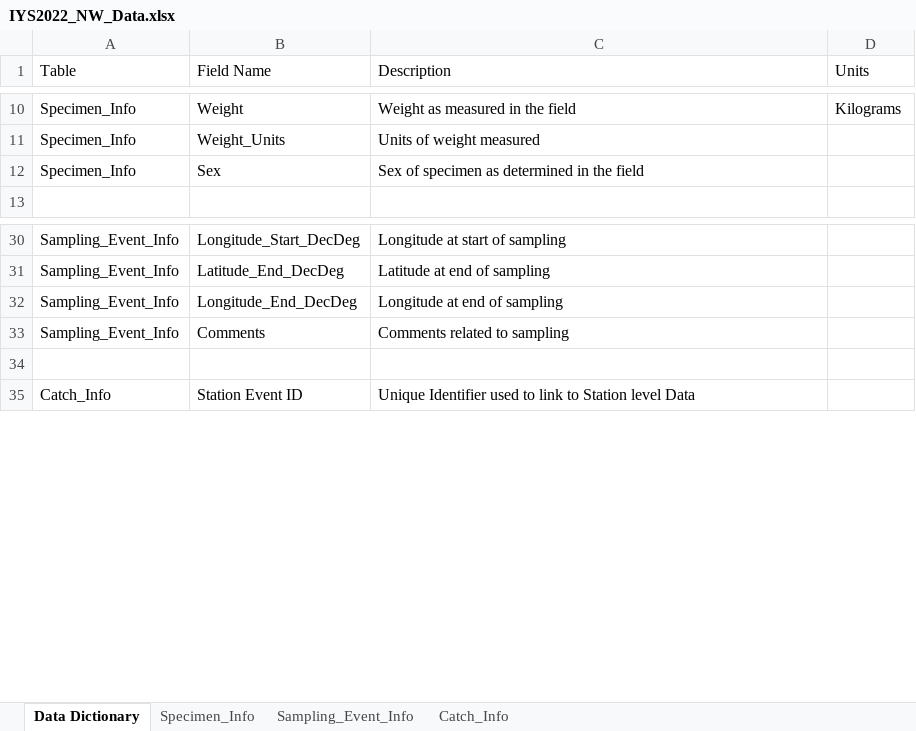
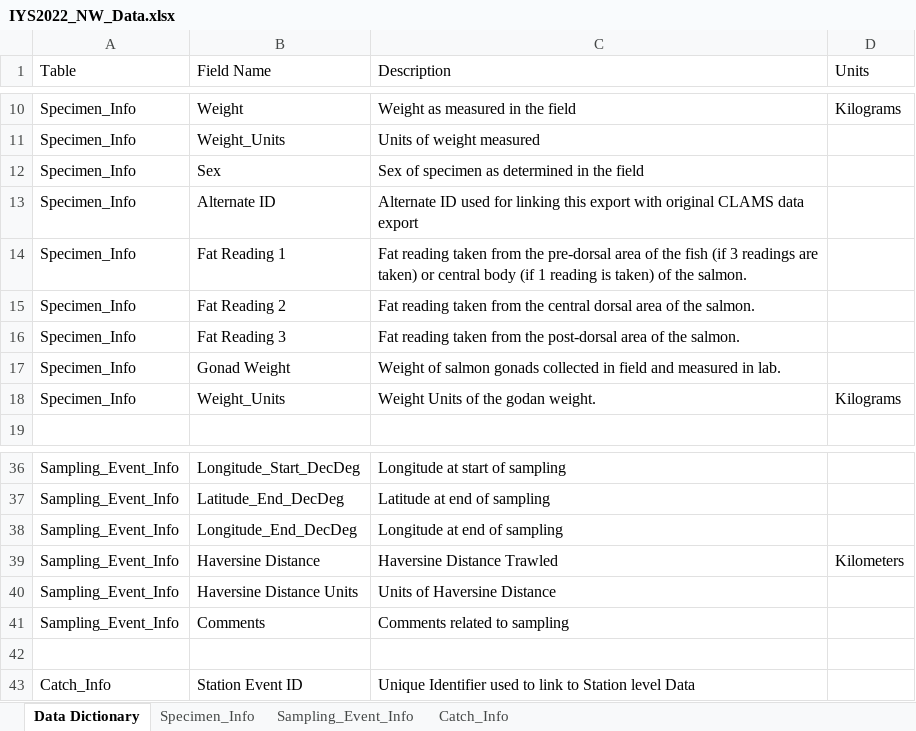
Before and after one commit to international-year-of-the-salmon/2022-IYS-Bongo, an Excel workbook: IYS_data_template/IYS2022_NW_Data.xlsx, sheet Data Dictionary, drawn as a sheet; only a part is shown, gaps mark what is left out; values as stored, in another font and other column widths than the file's, no borders; the diff names each change by its address in the sheet, - before the commit and + after, or states it on an @@ line.

Commit message:
Updated the event and occurrence bongo data for NW Explorer, TINRO and Shimada

```diff
--- a/IYS_data_template/IYS2022_NW_Data.xlsx (sheet Data Dictionary)
+++ b/IYS_data_template/IYS2022_NW_Data.xlsx (sheet Data Dictionary)
+row 13: Specimen_Info | Alternate ID | Alternate ID used for linking this export with original CLAMS data export
+row 14: Specimen_Info | Fat Reading 1 | Fat reading taken from the pre-dorsal area of the fish (if 3 readings are taken) or central body (if 1 reading is taken) of the salmon.
+row 15: Specimen_Info | Fat Reading 2 | Fat reading taken from the central dorsal area of the salmon.
+row 16: Specimen_Info | Fat Reading 3 | Fat reading taken from the post-dorsal area of the salmon.
+row 17: Specimen_Info | Gonad Weight | Weight of salmon gonads collected in field and measured in lab.
+row 18: Specimen_Info | Weight_Units | Weight Units of the godan weight. | Kilograms
+row 39: Sampling_Event_Info | Haversine Distance | Haversine Distance Trawled | Kilometers
+row 40: Sampling_Event_Info | Haversine Distance Units | Units of Haversine Distance
```
Also changed, not shown: sheet Specimen_Info, sheet Sampling_Event_Info, sheet Catch_Info, 5 other files.
